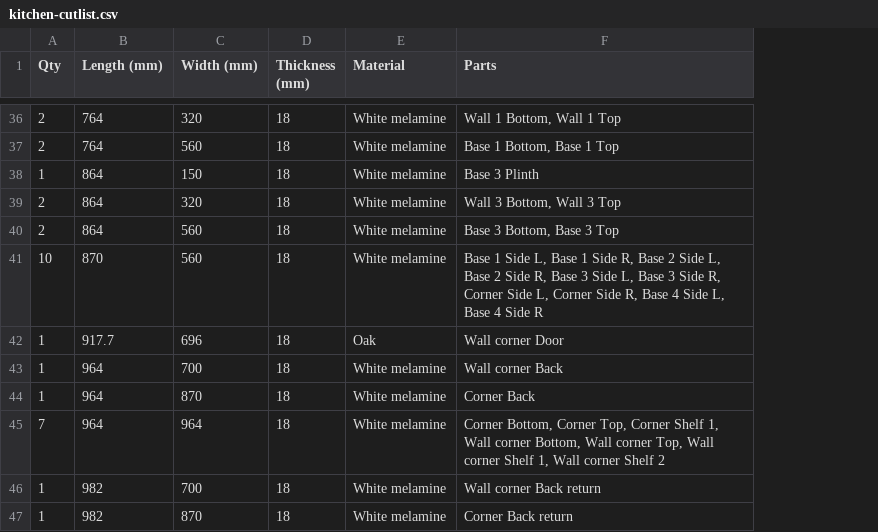
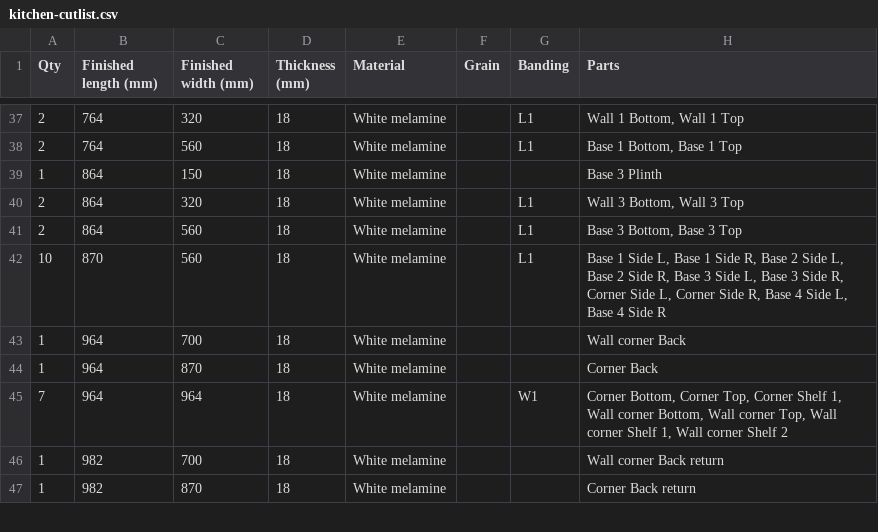
Before and after one commit to TomasDJo/solidcraft-woodwork, a CSV file: examples/kitchen-cutlist.csv, drawn as a sheet; only a part is shown, gaps mark what is left out; removed rows and columns are numbered as before the commit, all else as after; the diff covers the shown part only; the diff names each change by its address in the sheet, - before the commit and + after, or states it on an @@ line.

Commit message:
Edge banding and grain direction in the cut list
The cut list marks which edges of each board get banding (L1 L2 W1 W2),
by part role: fronts all round, carcass boards and shelves on the front
edge. A grained material lists the length along the grain. The dialog
gets a banding thickness and a finished or cut size choice, and the
JSON, CSV and PDF total the metres of banding per material and thickness
with 10 % waste.

```diff
--- a/examples/kitchen-cutlist.csv
+++ b/examples/kitchen-cutlist.csv
+column F (Grain), empty
+column G (Banding), rows 37-45: L1 | L1 |  | L1 | L1 | L1 |  |  | W1
-B1: Length (mm)
+B1: Finished length (mm)
-C1: Width (mm)
+C1: Finished width (mm)
-row 42: 1 | 917.7 | 696 | 18 | Oak | Wall corner Door
```
Also changed, not shown: 6 added rows and 1 removed row elsewhere in this file, 20 other files.
